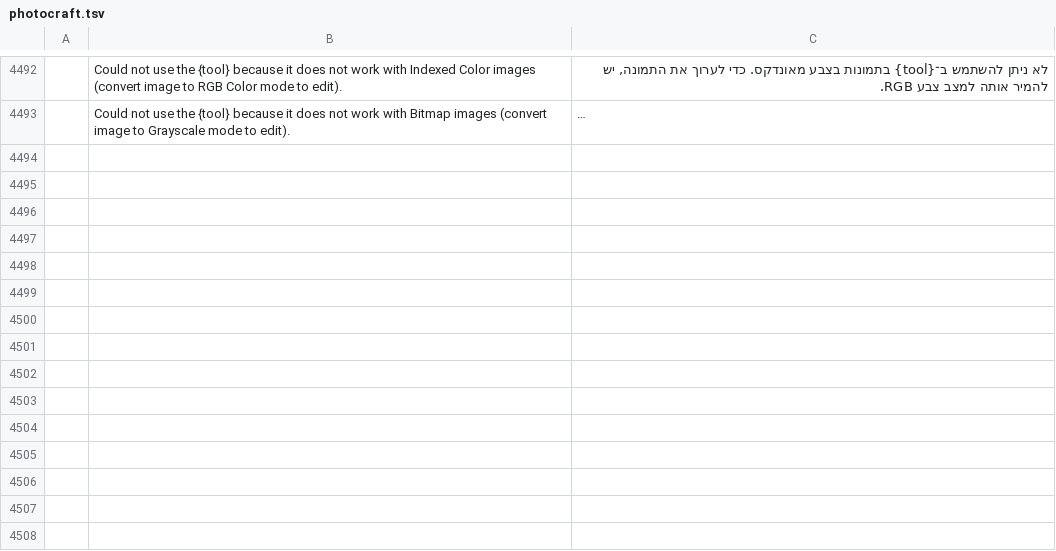
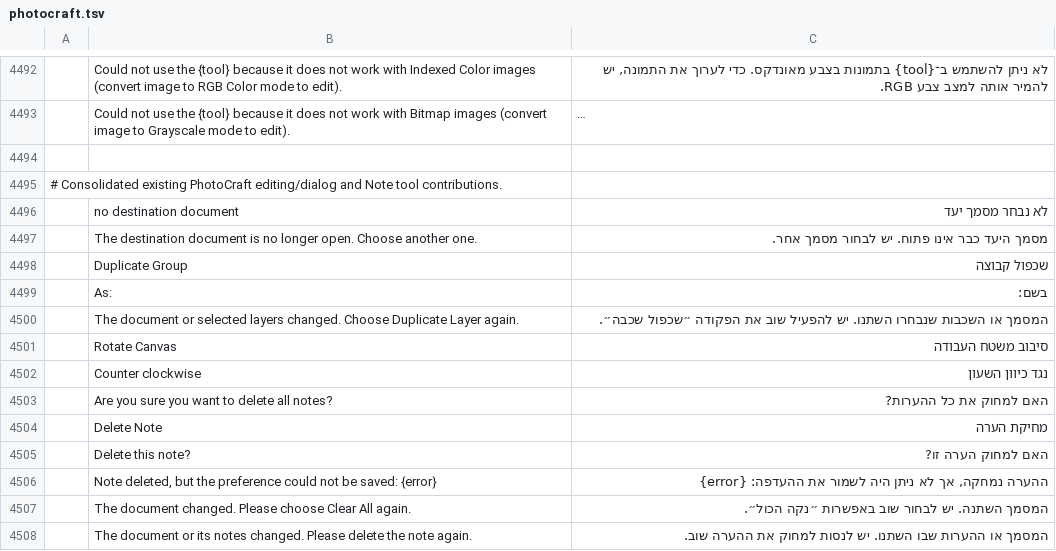
Before and after one commit to nocturney/craft-i18n, a TSV file: locales/he/photocraft.tsv, drawn as a sheet; only a part is shown, gaps mark what is left out; long unchanged cells end in …; the diff names each change by its address in the sheet, - before the commit and + after, or states it on an @@ line.

Commit message:
i18n(he/photocraft): consolidate existing editing and Note tool translations

```diff
--- a/locales/he/photocraft.tsv
+++ b/locales/he/photocraft.tsv
+row 4494: (empty)
+row 4495: # Consolidated existing PhotoCraft editing/dialog and Note tool contributions.
+row 4496:  | no destination document | לא נבחר מסמך יעד
+row 4497:  | The destination document is no longer open. Choose another one. | מסמך היעד כבר אינו פתוח. יש לבחור מסמך אחר.
+row 4498:  | Duplicate Group | שכפול קבוצה
+row 4499:  | As: | בשם:
+row 4500:  | The document or selected layers changed. Choose Duplicate Layer again. | המסמך או השכבות שנבחרו השתנו. יש להפעיל שוב את הפקודה ״שכפול שכבה״.
+row 4501:  | Rotate Canvas | סיבוב משטח העבודה
+row 4502:  | Counter clockwise | נגד כיוון השעון
+row 4503:  | Are you sure you want to delete all notes? | האם למחוק את כל ההערות?
+row 4504:  | Delete Note | מחיקת הערה
+row 4505:  | Delete this note? | האם למחוק הערה זו?
+row 4506:  | Note deleted, but the preference could not be saved: {error} | ההערה נמחקה, אך לא ניתן היה לשמור את ההעדפה: {error}
+row 4507:  | The document changed. Please choose Clear All again. | המסמך השתנה. יש לבחור שוב באפשרות ״נקה הכול״.
+row 4508:  | The document or its notes changed. Please delete the note again. | המסמך או ההערות שבו השתנו. יש לנסות למחוק את ההערה שוב.
```
Also changed, not shown: 1 other file.
